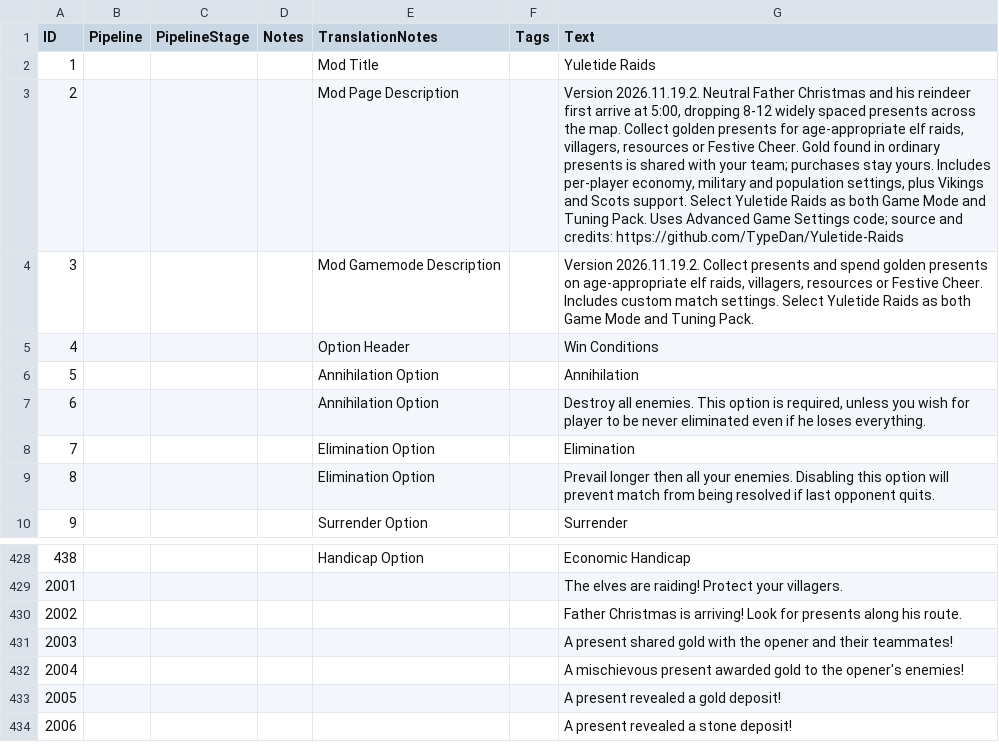
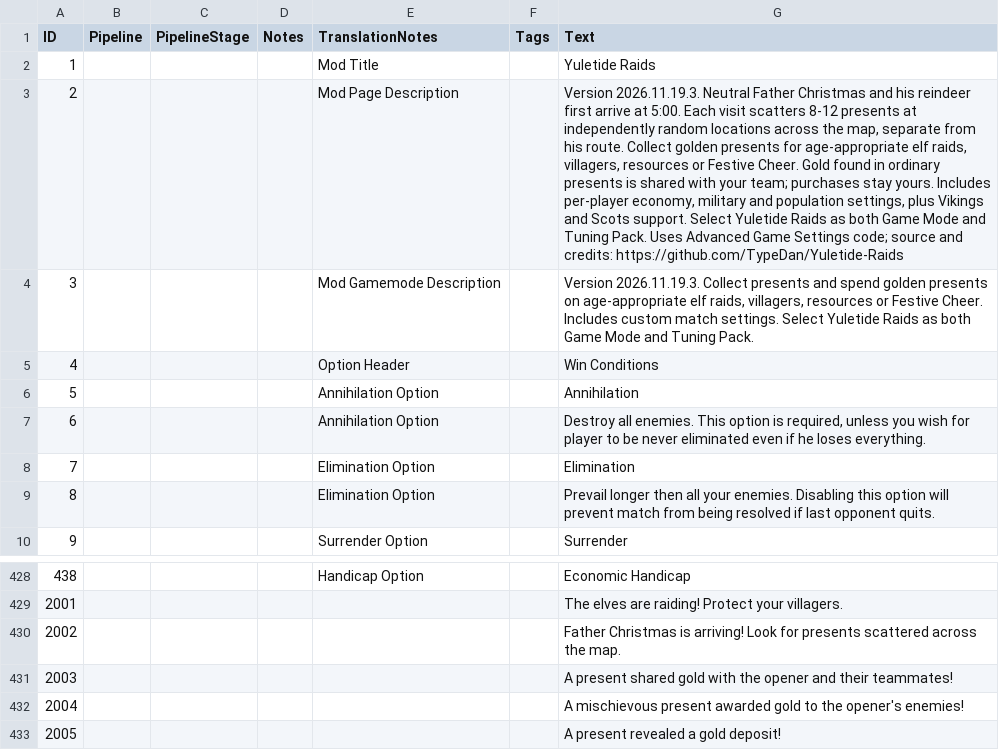
Before and after one commit to TypeDan/Yuletide-Raids, a CSV file: assets/locdb/More Advanced Game Settings_en.csv, drawn as a sheet; only a part is shown, gaps mark what is left out; the shorter side is filled out with more unchanged rows; the diff names each change by its address in the sheet, - before the commit and + after, or states it on an @@ line.

```diff
--- a/assets/locdb/More Advanced Game Settings_en.csv
+++ b/assets/locdb/More Advanced Game Settings_en.csv
-G3 (Text): Version 2026.11.19.2. Neutral Father Christmas and his reindeer first arrive at 5:00, dropping 8-12 widely spaced presents across the map. Collect golden…
+G3 (Text): Version 2026.11.19.3. Neutral Father Christmas and his reindeer first arrive at 5:00. Each visit scatters 8-12 presents at independently random locations across the map, separate from his route. Collect golden…
-G4 (Text): Version 2026.11.19.2. Collect presents…
+G4 (Text): Version 2026.11.19.3. Collect presents…
-G430 (Text): …for presents along his route.
+G430 (Text): …for presents scattered across the map.
```
Also changed, not shown: assets/locdb/More Advanced Game Settings_cs.csv, assets/locdb/More Advanced Game Settings_fr.csv, 10 other files.
